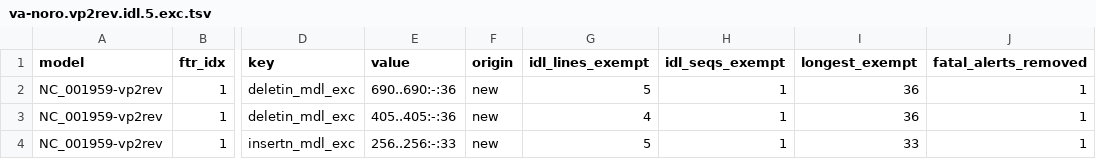
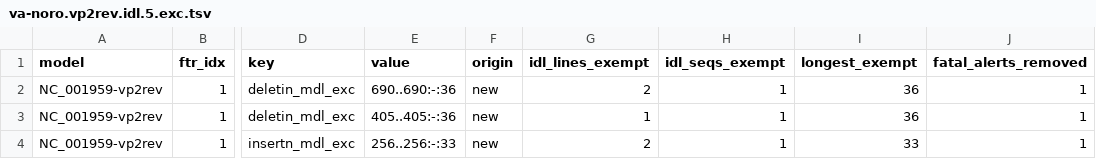
Before and after one commit to NLM-DIR/vadr, a TSV file: testfiles/expected-files/va-noro.vp2rev.idl/va-noro.vp2rev.idl.5.exc.tsv, drawn as a sheet; only a part is shown, gaps mark what is left out; the diff names each change by its address in the sheet, - before the commit and + after, or states it on an @@ line.

```diff
--- a/testfiles/expected-files/va-noro.vp2rev.idl/va-noro.vp2rev.idl.5.exc.tsv
+++ b/testfiles/expected-files/va-noro.vp2rev.idl/va-noro.vp2rev.idl.5.exc.tsv
-G2 (idl_lines_exempt): 5
+G2 (idl_lines_exempt): 2
-G3 (idl_lines_exempt): 4
+G3 (idl_lines_exempt): 1
-G4 (idl_lines_exempt): 5
+G4 (idl_lines_exempt): 2
```
Also changed, not shown: testfiles/expected-files/va-noro.vp2rev.idl/va-noro.vp2rev.idl.3.exc.tsv, testfiles/expected-files/va-noro.vp2rev.idl/va-noro.vp2rev.idl.9.exc.tsv, 10 other files.
